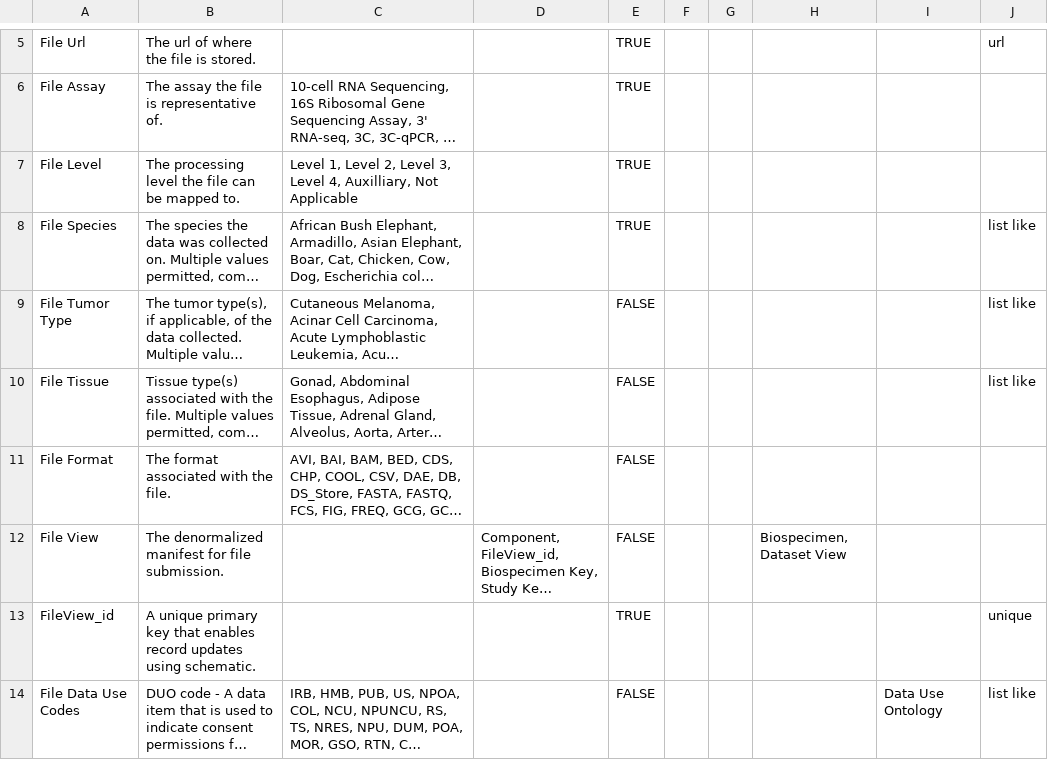
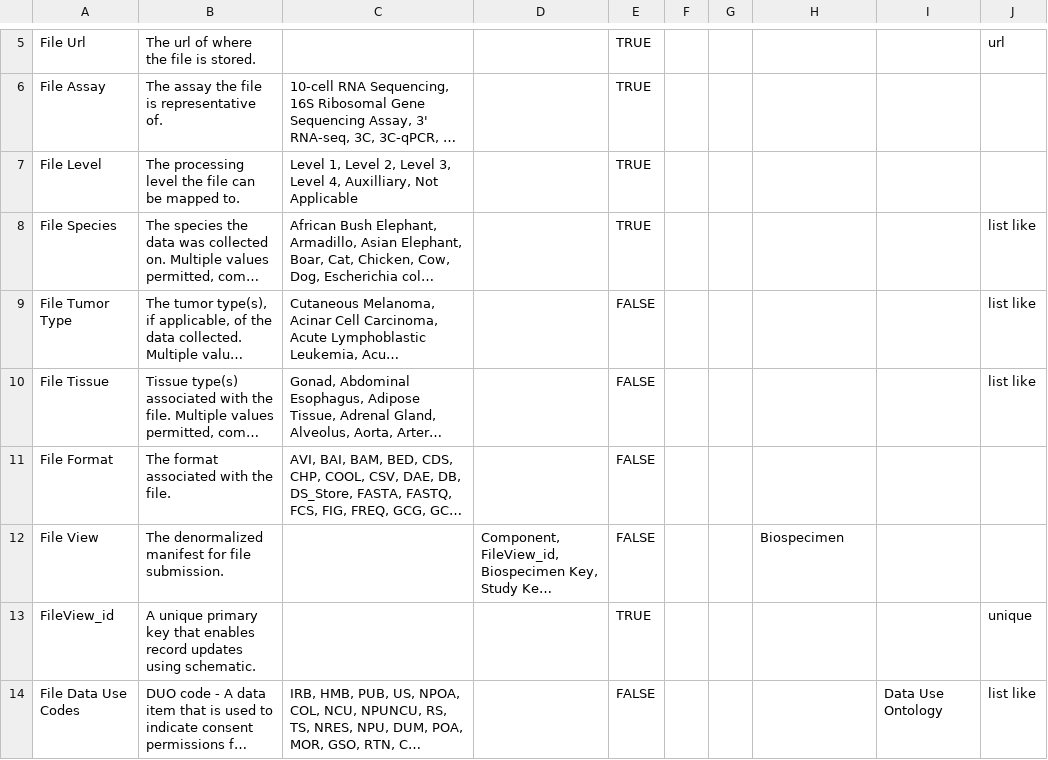
Before and after one commit to mc2-center/data-models, a CSV file: modules/file/annotationProperty.csv, drawn as a sheet; only a part is shown, gaps mark what is left out; long unchanged cells end in …; the diff names each change by its address in the sheet, - before the commit and + after, or states it on an @@ line.

```diff
--- a/modules/file/annotationProperty.csv
+++ b/modules/file/annotationProperty.csv
-H12: Biospecimen, Dataset View
+H12: Biospecimen
```
Also changed, not shown: modules/grant/annotationProperty.csv, 2 other files.
